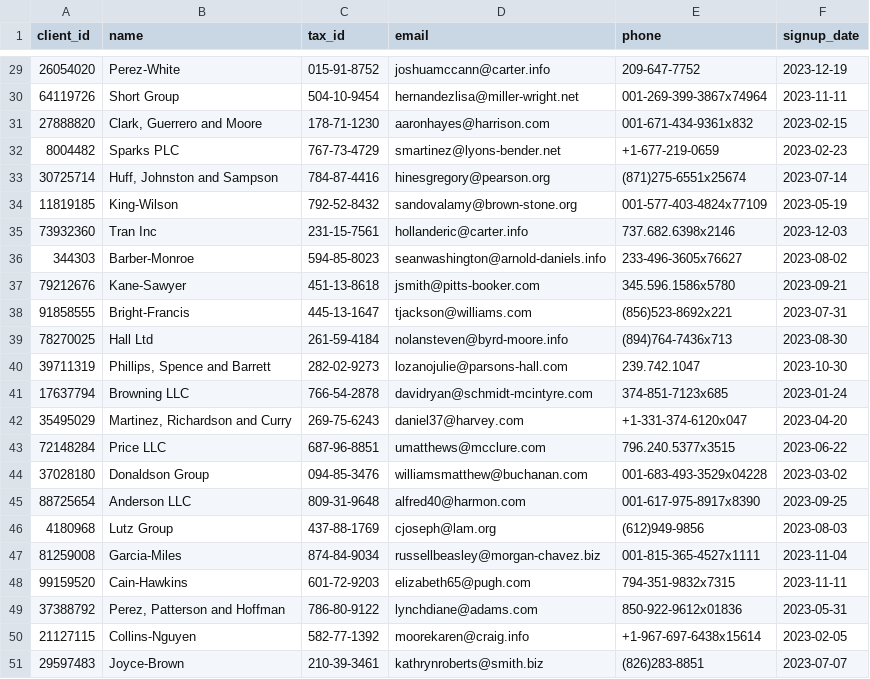
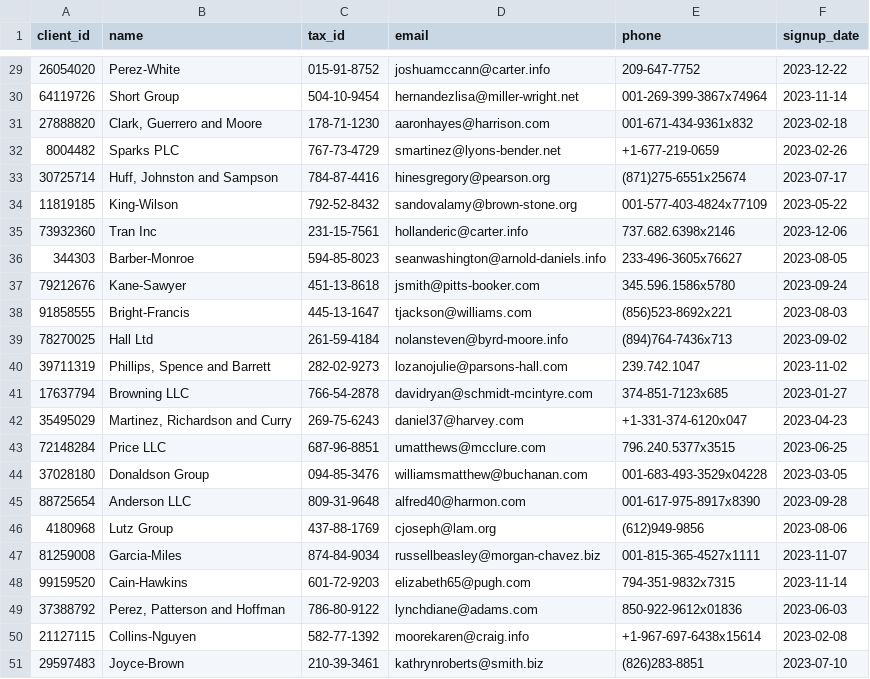
Before and after one commit to n-aravenaosorio/Hardware-Store-Analytics, a CSV file: data/b2b_customers.csv, drawn as a sheet; only a part is shown, gaps mark what is left out; the diff covers the shown part only.

```diff
--- a/data/b2b_customers.csv
+++ b/data/b2b_customers.csv
@@ -29,23 +29,23 @@ client_id,name,tax_id,email,phone,signup_date
-26054020,Perez-White,015-91-8752,joshuamccann@carter.info,209-647-7752,2023-12-19
-64119726,Short Group,504-10-9454,hernandezlisa@miller-wright.net,001-269-399-3867x74964,2023-11-11
-27888820,"Clark, Guerrero and Moore",178-71-1230,aaronhayes@harrison.com,001-671-434-9361x832,2023-02-15
-8004482,Sparks PLC,767-73-4729,smartinez@lyons-bender.net,+1-677-219-0659,2023-02-23
-30725714,"Huff, Johnston and Sampson",784-87-4416,hinesgregory@pearson.org,(871)275-6551x25674,2023-07-14
-11819185,King-Wilson,792-52-8432,sandovalamy@brown-stone.org,001-577-403-4824x77109,2023-05-19
-73932360,Tran Inc,231-15-7561,hollanderic@carter.info,737.682.6398x2146,2023-12-03
-344303,Barber-Monroe,594-85-8023,seanwashington@arnold-daniels.info,233-496-3605x76627,2023-08-02
-79212676,Kane-Sawyer,451-13-8618,jsmith@pitts-booker.com,345.596.1586x5780,2023-09-21
-91858555,Bright-Francis,445-13-1647,tjackson@williams.com,(856)523-8692x221,2023-07-31
-78270025,Hall Ltd,261-59-4184,nolansteven@byrd-moore.info,(894)764-7436x713,2023-08-30
-39711319,"Phillips, Spence and Barrett",282-02-9273,lozanojulie@parsons-hall.com,239.742.1047,2023-10-30
-17637794,Browning LLC,766-54-2878,davidryan@schmidt-mcintyre.com,374-851-7123x685,2023-01-24
-35495029,"Martinez, Richardson and Curry",269-75-6243,daniel37@harvey.com,+1-331-374-6120x047,2023-04-20
-72148284,Price LLC,687-96-8851,umatthews@mcclure.com,796.240.5377x3515,2023-06-22
-37028180,Donaldson Group,094-85-3476,williamsmatthew@buchanan.com,001-683-493-3529x04228,2023-03-02
-88725654,Anderson LLC,809-31-9648,alfred40@harmon.com,001-617-975-8917x8390,2023-09-25
-4180968,Lutz Group,437-88-1769,cjoseph@lam.org,(612)949-9856,2023-08-03
-81259008,Garcia-Miles,874-84-9034,russellbeasley@morgan-chavez.biz,001-815-365-4527x1111,2023-11-04
-99159520,Cain-Hawkins,601-72-9203,elizabeth65@pugh.com,794-351-9832x7315,2023-11-11
-37388792,"Perez, Patterson and Hoffman",786-80-9122,lynchdiane@adams.com,850-922-9612x01836,2023-05-31
-21127115,Collins-Nguyen,582-77-1392,moorekaren@craig.info,+1-967-697-6438x15614,2023-02-05
-29597483,Joyce-Brown,210-39-3461,kathrynroberts@smith.biz,(826)283-8851,2023-07-07
+26054020,Perez-White,015-91-8752,joshuamccann@carter.info,209-647-7752,2023-12-22
+64119726,Short Group,504-10-9454,hernandezlisa@miller-wright.net,001-269-399-3867x74964,2023-11-14
+27888820,"Clark, Guerrero and Moore",178-71-1230,aaronhayes@harrison.com,001-671-434-9361x832,2023-02-18
+8004482,Sparks PLC,767-73-4729,smartinez@lyons-bender.net,+1-677-219-0659,2023-02-26
+30725714,"Huff, Johnston and Sampson",784-87-4416,hinesgregory@pearson.org,(871)275-6551x25674,2023-07-17
+11819185,King-Wilson,792-52-8432,sandovalamy@brown-stone.org,001-577-403-4824x77109,2023-05-22
+73932360,Tran Inc,231-15-7561,hollanderic@carter.info,737.682.6398x2146,2023-12-06
+344303,Barber-Monroe,594-85-8023,seanwashington@arnold-daniels.info,233-496-3605x76627,2023-08-05
+79212676,Kane-Sawyer,451-13-8618,jsmith@pitts-booker.com,345.596.1586x5780,2023-09-24
+91858555,Bright-Francis,445-13-1647,tjackson@williams.com,(856)523-8692x221,2023-08-03
+78270025,Hall Ltd,261-59-4184,nolansteven@byrd-moore.info,(894)764-7436x713,2023-09-02
+39711319,"Phillips, Spence and Barrett",282-02-9273,lozanojulie@parsons-hall.com,239.742.1047,2023-11-02
+17637794,Browning LLC,766-54-2878,davidryan@schmidt-mcintyre.com,374-851-7123x685,2023-01-27
+35495029,"Martinez, Richardson and Curry",269-75-6243,daniel37@harvey.com,+1-331-374-6120x047,2023-04-23
+72148284,Price LLC,687-96-8851,umatthews@mcclure.com,796.240.5377x3515,2023-06-25
+37028180,Donaldson Group,094-85-3476,williamsmatthew@buchanan.com,001-683-493-3529x04228,2023-03-05
+88725654,Anderson LLC,809-31-9648,alfred40@harmon.com,001-617-975-8917x8390,2023-09-28
+4180968,Lutz Group,437-88-1769,cjoseph@lam.org,(612)949-9856,2023-08-06
+81259008,Garcia-Miles,874-84-9034,russellbeasley@morgan-chavez.biz,001-815-365-4527x1111,2023-11-07
+99159520,Cain-Hawkins,601-72-9203,elizabeth65@pugh.com,794-351-9832x7315,2023-11-14
+37388792,"Perez, Patterson and Hoffman",786-80-9122,lynchdiane@adams.com,850-922-9612x01836,2023-06-03
+21127115,Collins-Nguyen,582-77-1392,moorekaren@craig.info,+1-967-697-6438x15614,2023-02-08
+29597483,Joyce-Brown,210-39-3461,kathrynroberts@smith.biz,(826)283-8851,2023-07-10
```
Also changed, not shown: 27 edited cells elsewhere in this file, 2 other files.
